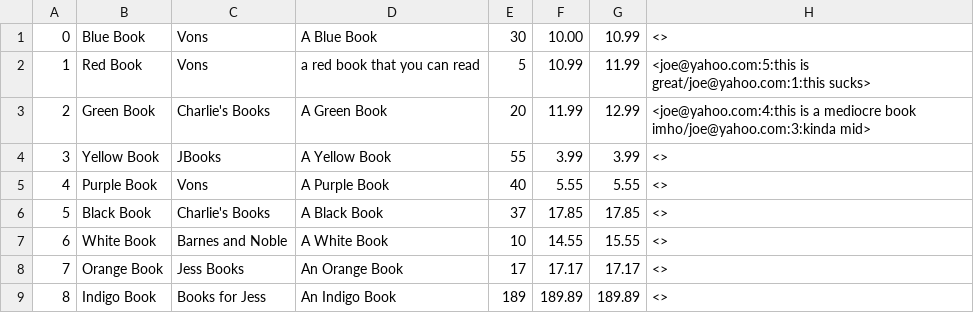
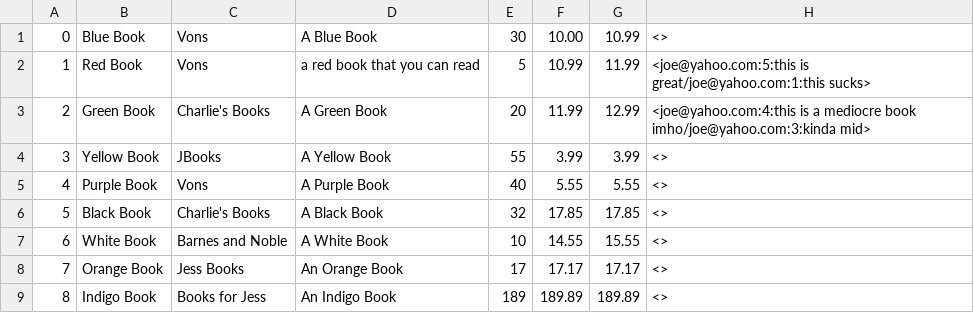
Before and after one commit to jayden-deason/Book-Store, a CSV file: Products.csv, drawn as a sheet.

```diff
--- a/Products.csv
+++ b/Products.csv
@@ -5,3 +5,3 @@
 4,Purple Book,Vons,A Purple Book,40,5.55, 5.55,<>
-5,Black Book,Charlie's Books,A Black Book,37,17.85, 17.85,<>
+5,Black Book,Charlie's Books,A Black Book,32,17.85, 17.85,<>
 6,White Book,Barnes and Noble,A White Book,10,14.55, 15.55,<>
```
Also changed, not shown: Customers.csv, Stores.csv, 1 other file.
